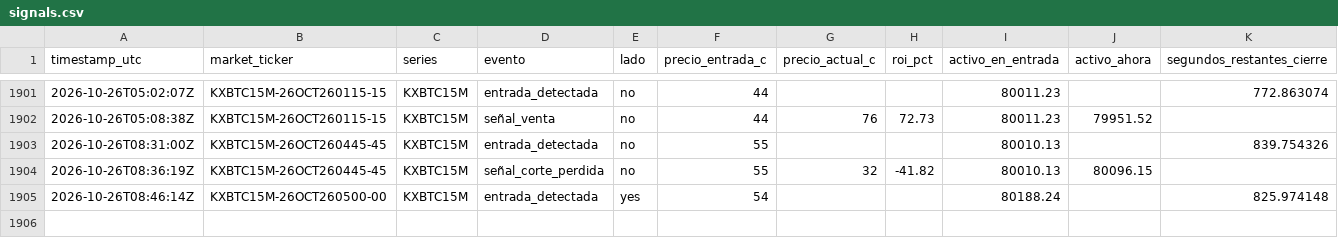
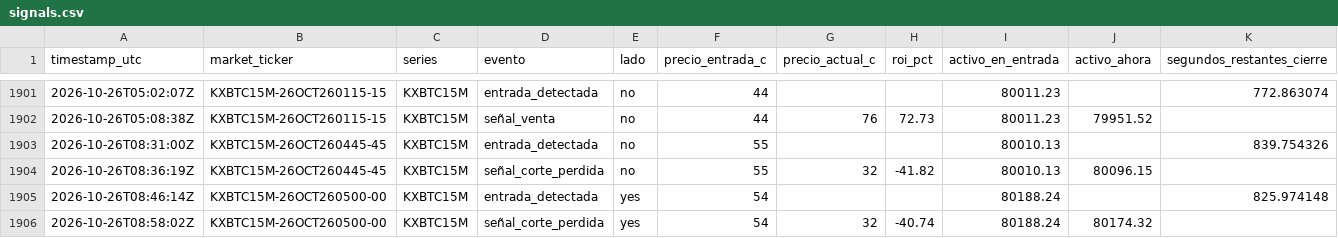
Before and after one commit to Daninaho2316/Kalshi-se-ales, a CSV file: logs/signals.csv, drawn as a sheet; only a part is shown, gaps mark what is left out; the diff names each change by its address in the sheet, - before the commit and + after, or states it on an @@ line.

```diff
--- a/logs/signals.csv
+++ b/logs/signals.csv
+row 1906: 2026-10-26T08:58:02Z | KXBTC15M-26OCT260500-00 | KXBTC15M | señal_corte_perdida | yes | 54 | 32 | -40.74 | 80188.24 | 80174.32
```
Also changed, not shown: 1 other file.
